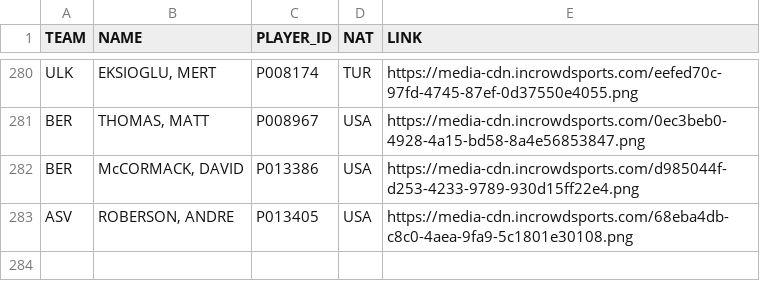
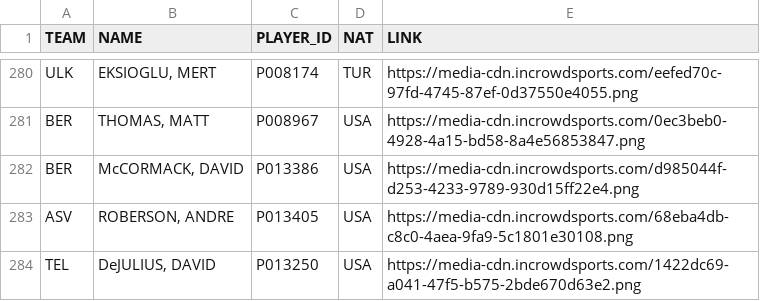
Before and after one commit to gpain1999/Euroleague_Eurocup_Analyses, a CSV file: datas/euroleague_2024_df_images_players.csv, drawn as a sheet; only a part is shown, gaps mark what is left out.

```diff
--- a/datas/euroleague_2024_df_images_players.csv
+++ b/datas/euroleague_2024_df_images_players.csv
@@ -283 +283,2 @@ BER,"McCORMACK, DAVID",P013386,USA,https://media-cdn.incrowdsports.com/d985044f-
 ASV,"ROBERSON, ANDRE",P013405,USA,https://media-cdn.incrowdsports.com/68eba4db-c8c0-4aea-9fa9-5c1801e30108.png
+TEL,"DeJULIUS, DAVID",P013250,USA,https://media-cdn.incrowdsports.com/1422dc69-a041-47f5-b575-2bde670d63e2.png
```
Also changed, not shown: datas/euroleague_PER_2024.csv, datas/euroleague_evolscore_2024.csv, 11 other files.
